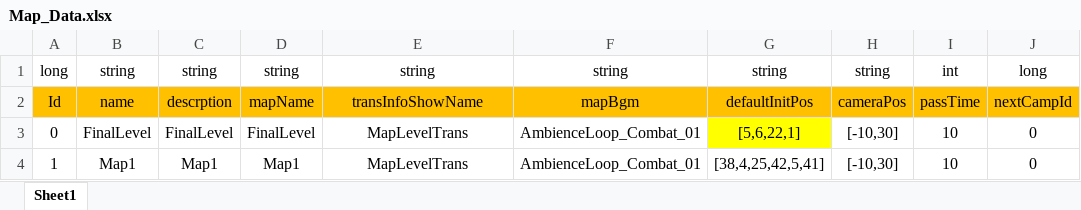
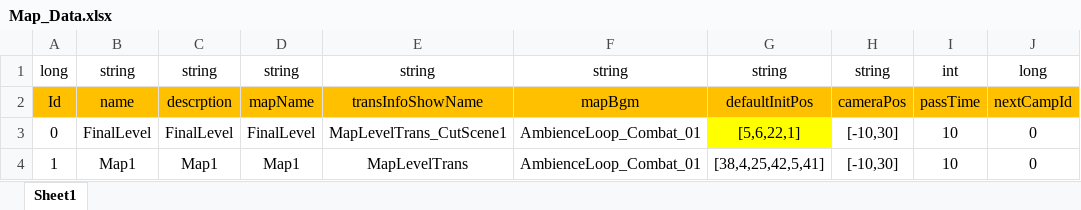
Before and after one commit to Chuyang1996/Nameless_Temp, an Excel workbook: GameDesign/ExcelData/Map_Data.xlsx, sheet Sheet1, drawn as a sheet; values as stored, in another font and other column widths than the file's, no borders; the diff names each change by its address in the sheet, - before the commit and + after, or states it on an @@ line.

```diff
--- a/GameDesign/ExcelData/Map_Data.xlsx (sheet Sheet1)
+++ b/GameDesign/ExcelData/Map_Data.xlsx (sheet Sheet1)
-E3: MapLevelTrans
+E3: MapLevelTrans_CutScene1
```
Also changed, not shown: 7 other files.
